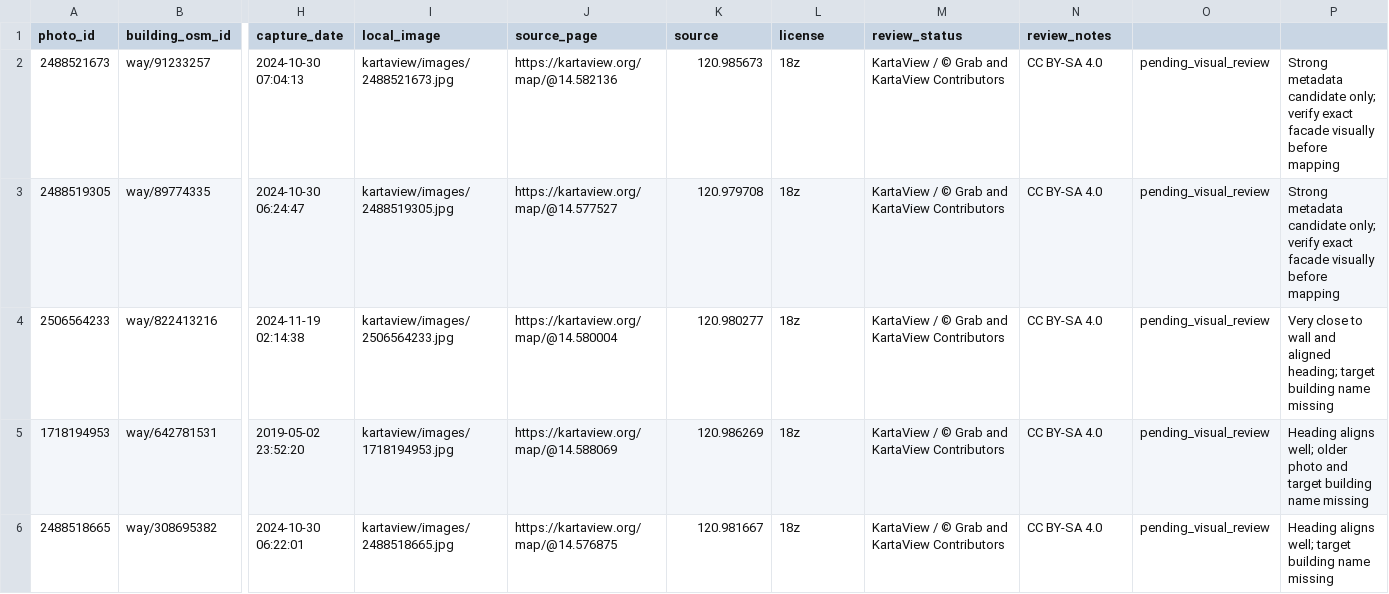
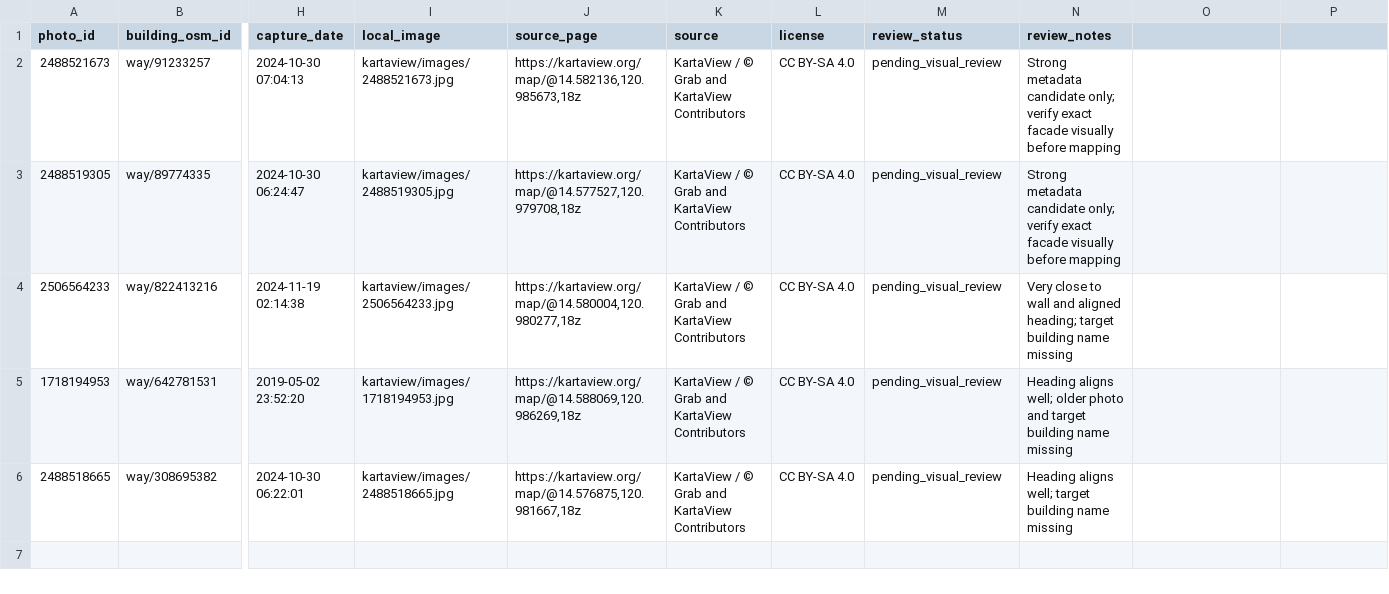
Before and after one commit to saeedhub101/Adam-City, a CSV file: kartaview/facade-texture-review-candidates.csv, drawn as a sheet; only a part is shown, gaps mark what is left out; the diff names each change by its address in the sheet, - before the commit and + after, or states it on an @@ line.

Commit message:
Fix quoted source URLs in facade review index

```diff
--- a/kartaview/facade-texture-review-candidates.csv
+++ b/kartaview/facade-texture-review-candidates.csv
-J2 (source_page): https://kartaview.org/map/@14.582136
+J2 (source_page): https://kartaview.org/map/@14.582136,120.985673,18z
-K2 (source): 120.985673
+K2 (source): KartaView / © Grab and KartaView Contributors
-L2:L6 (license): 18z
+L2:L6 (license): CC BY-SA 4.0
-M2:M6 (review_status): KartaView / © Grab and KartaView Contributors
+M2:M6 (review_status): pending_visual_review
-N2:N3 (review_notes): CC BY-SA 4.0
+N2:N3 (review_notes): Strong metadata candidate only; verify exact facade visually before mapping
-O2:O6: pending_visual_review
+O2:O6: (empty)
-P2:P3: Strong metadata candidate only; verify exact facade visually before mapping
+P2:P3: (empty)
-J3 (source_page): https://kartaview.org/map/@14.577527
+J3 (source_page): https://kartaview.org/map/@14.577527,120.979708,18z
-K3 (source): 120.979708
+K3 (source): KartaView / © Grab and KartaView Contributors
-J4 (source_page): https://kartaview.org/map/@14.580004
+J4 (source_page): https://kartaview.org/map/@14.580004,120.980277,18z
-K4 (source): 120.980277
+K4 (source): KartaView / © Grab and KartaView Contributors
-N4 (review_notes): CC BY-SA 4.0
+N4 (review_notes): Very close to wall and aligned heading; target building name missing
-P4: Very close to wall and aligned heading; target building name missing
+P4: (empty)
-J5 (source_page): https://kartaview.org/map/@14.588069
+J5 (source_page): https://kartaview.org/map/@14.588069,120.986269,18z
-K5 (source): 120.986269
+K5 (source): KartaView / © Grab and KartaView Contributors
-N5 (review_notes): CC BY-SA 4.0
+N5 (review_notes): Heading aligns well; older photo and target building name missing
-P5: Heading aligns well; older photo and target building name missing
+P5: (empty)
-J6 (source_page): https://kartaview.org/map/@14.576875
+J6 (source_page): https://kartaview.org/map/@14.576875,120.981667,18z
-K6 (source): 120.981667
+K6 (source): KartaView / © Grab and KartaView Contributors
-N6 (review_notes): CC BY-SA 4.0
+N6 (review_notes): Heading aligns well; target building name missing
-P6: Heading aligns well; target building name missing
+P6: (empty)
```
